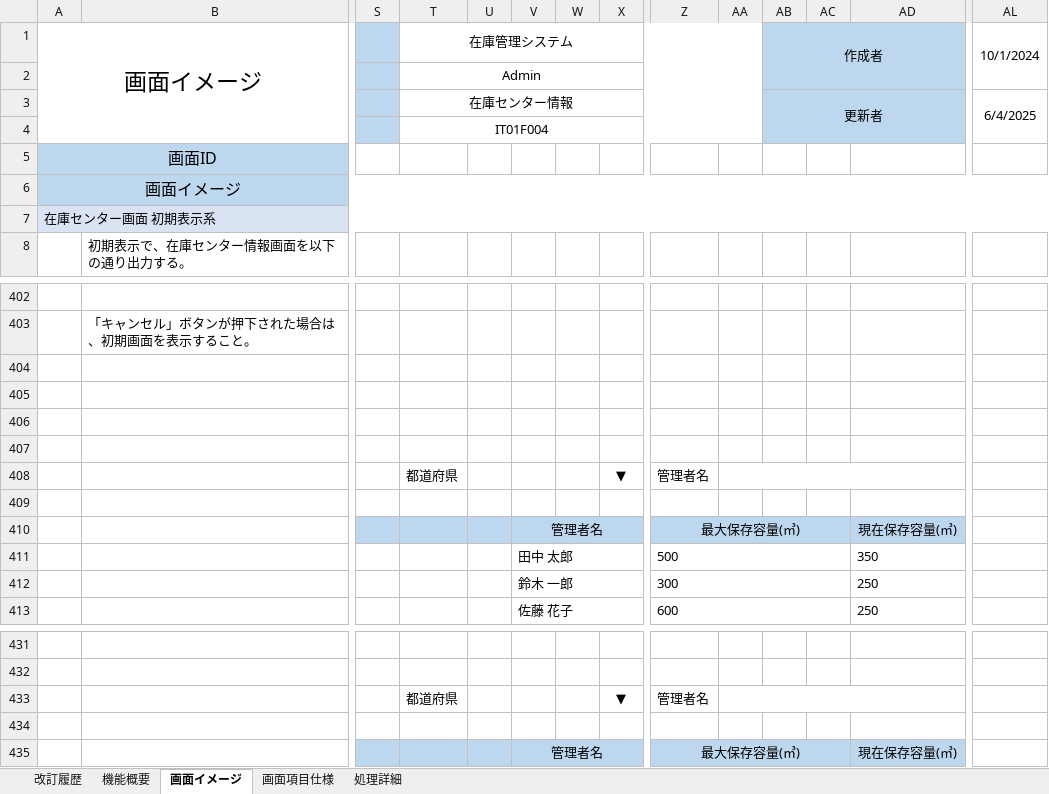
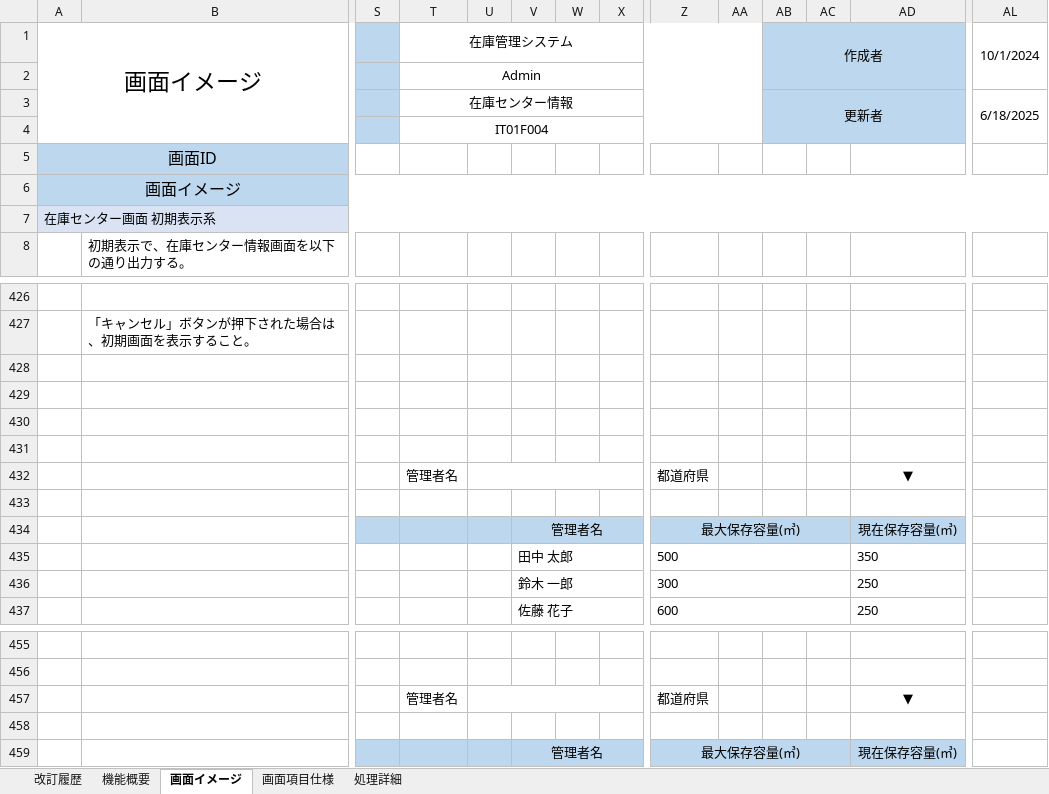
Before and after one commit to s-sasagawa/development-PGcourse-DroneInventorySystem, an Excel workbook: docs/詳細設計書/詳細設計書_在庫センター情報画面.xlsx, sheet 画面イメージ, drawn as a sheet; only a part is shown, gaps mark what is left out; values as stored, in another font and other column widths than the file's, no borders; removed rows and columns are numbered as before the commit, all else as after; the diff covers the shown part only; the diff names each change by its address in the sheet, - before the commit and + after, or states it on an @@ line.

```diff
--- a/docs/詳細設計書/詳細設計書_在庫センター情報画面.xlsx (sheet 画面イメージ)
+++ b/docs/詳細設計書/詳細設計書_在庫センター情報画面.xlsx (sheet 画面イメージ)
-AL3: 6/4/2025
+AL3: 6/18/2025
-T432: 都道府県
+T432: 管理者名
+U432:X432 merged
-X432: ▼
+X432: (empty)
-Z432: 管理者名
+Z432: 都道府県
-AA408:AD408 merged
-AD432: (empty)
+AD432: ▼
-T457: 都道府県
+T457: 管理者名
+U457:X457 merged
-X457: ▼
+X457: (empty)
-Z457: 管理者名
+Z457: 都道府県
-AA433:AD433 merged
-AD457: (empty)
+AD457: ▼
```
Also changed, not shown: 28 added rows, 4 removed rows, 28 edited cells and merged cells elsewhere in this sheet, sheet 改訂履歴, 2 other files.
